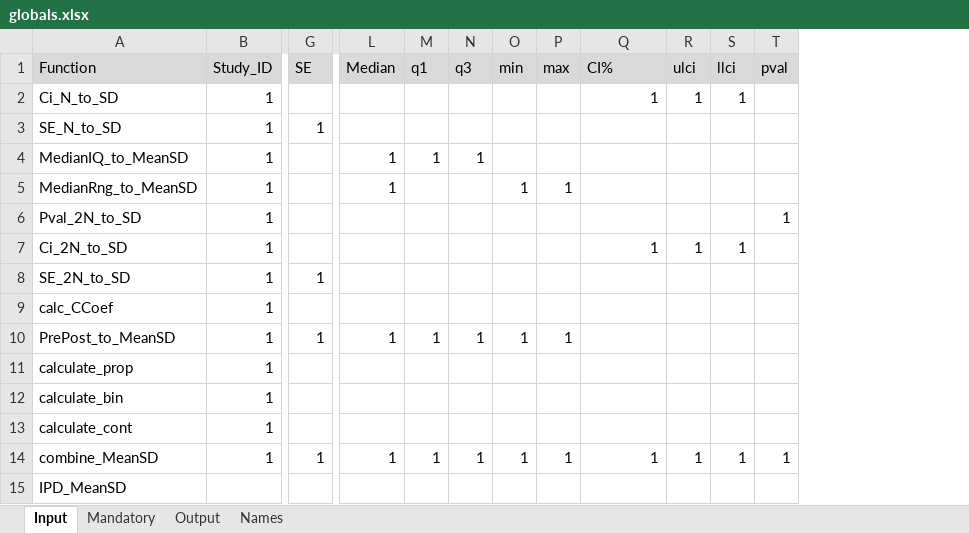
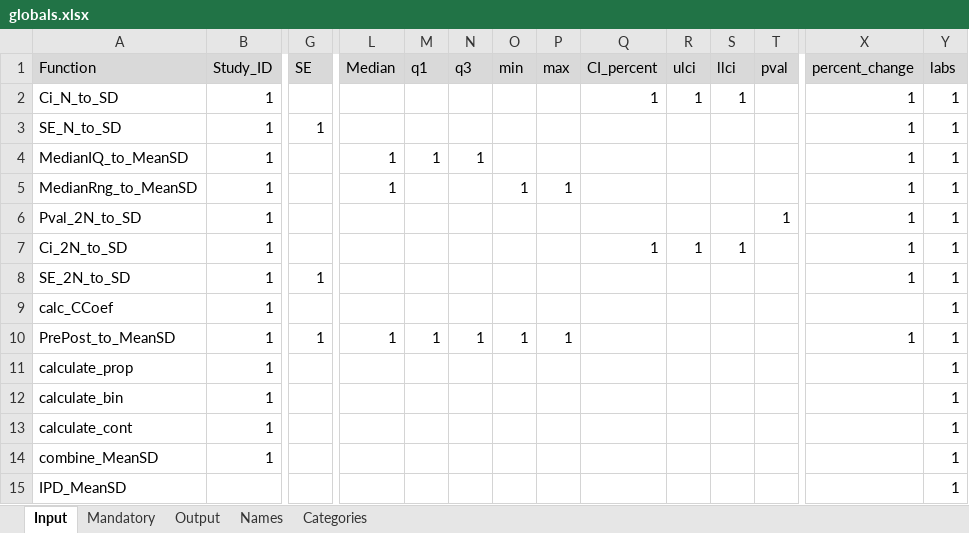
Before and after one commit to ahmedghonim/r_project, an Excel workbook: globals.xlsx, sheet Input, drawn as a sheet; only a part is shown, gaps mark what is left out; values as stored, in another font and other column widths than the file's, no borders; the diff names each change by its address in the sheet, - before the commit and + after, or states it on an @@ line.

```diff
--- a/globals.xlsx (sheet Input)
+++ b/globals.xlsx (sheet Input)
+sheet tab: Categories
+column X (percent_change), rows 2-10: 1 | 1 | 1 | 1 | 1 | 1 | 1 |  | 1
+column Y (labs), rows 2-15: all 1
-Q1: CI%
+Q1: CI_percent
-G14 (SE): 1
+G14 (SE): (empty)
-L14 (Median): 1
+L14 (Median): (empty)
-M14 (q1): 1
+M14 (q1): (empty)
-N14 (q3): 1
+N14 (q3): (empty)
-O14 (min): 1
+O14 (min): (empty)
-P14 (max): 1
+P14 (max): (empty)
-Q14 (CI_percent): 1
+Q14 (CI_percent): (empty)
-R14 (ulci): 1
+R14 (ulci): (empty)
-S14 (llci): 1
+S14 (llci): (empty)
-T14 (pval): 1
+T14 (pval): (empty)
```
Also changed, not shown: sheet Mandatory, sheet Output, sheet Names, 8 other files.
